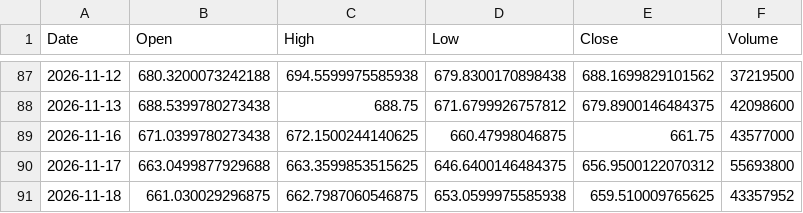
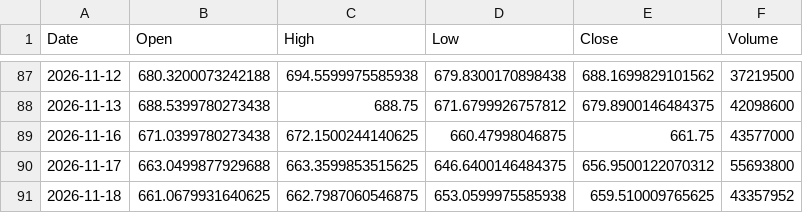
Before and after one commit to dsh0920-sys/Repository-name-options-dashboard, a CSV file: data/history/QQQ_price90.csv, drawn as a sheet; only a part is shown, gaps mark what is left out.

```diff
--- a/data/history/QQQ_price90.csv
+++ b/data/history/QQQ_price90.csv
@@ -90,2 +90,2 @@ Date,Open,High,Low,Close,Volume
 2026-11-17,663.0499877929688,663.3599853515625,646.6400146484375,656.9500122070312,55693800
-2026-11-18,661.030029296875,662.7987060546875,653.0599975585938,659.510009765625,43357952
+2026-11-18,661.0679931640625,662.7987060546875,653.0599975585938,659.510009765625,43357952
```
Also changed, not shown: 20 other files.
